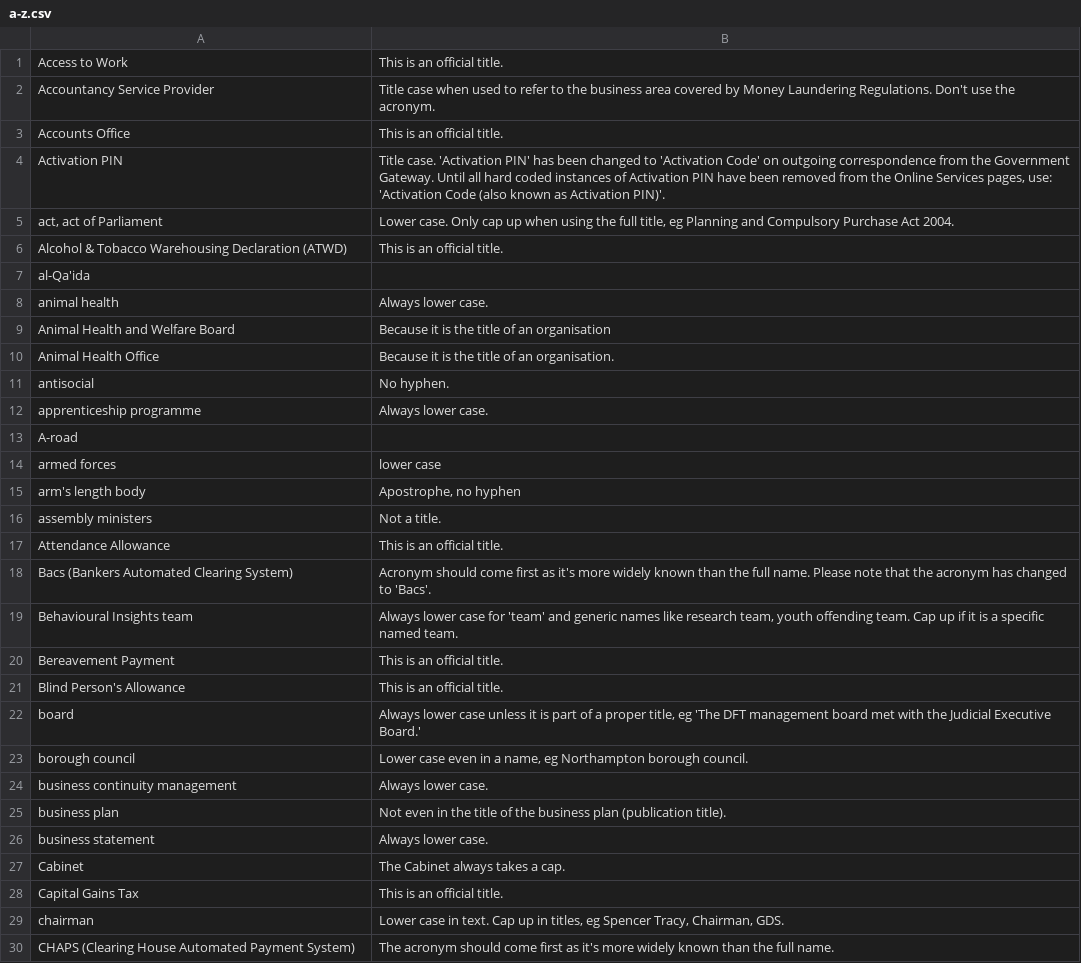
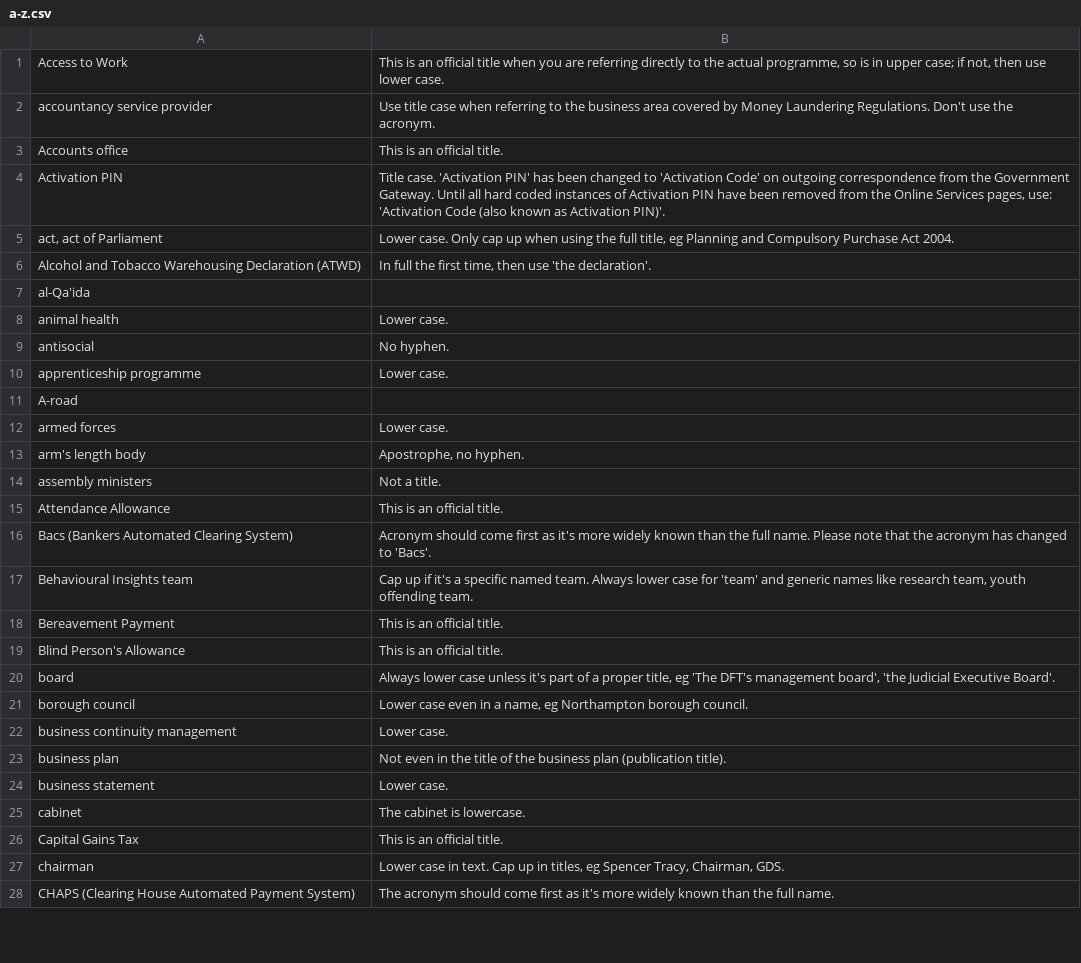
Before and after one commit to alphagov/design-principles, a CSV file: db/a-z.csv, drawn as a sheet; only a part is shown; removed rows and columns are numbered as before the commit, all else as after; the diff covers the shown part only; the diff names each change by its address in the sheet, - before the commit and + after, or states it on an @@ line.

```diff
--- a/db/a-z.csv
+++ b/db/a-z.csv
-B1: …an official title.
+B1: …an official title when you are referring directly to the actual programme, so is in upper case; if not, then use lower case.
-A2: Accountancy Service Provider
+A2: accountancy service provider
-B2: Title case when used to refer to the…
+B2: Use title case when referring to the…
-A3: Accounts Office
+A3: Accounts office
-row 6: Alcohol & Tobacco Warehousing Declaration (ATWD) | This is an official title.
+row 6: Alcohol and Tobacco Warehousing Declaration (ATWD) | In full the first time, then use 'the declaration'.
-B8: Always lower case.
+B8: Lower case.
-row 9: Animal Health and Welfare Board | Because it is the title of an organisation
-row 10: Animal Health Office | Because it is the title of an organisation.
-B10: Always lower case.
+B10: Lower case.
-B12: lower case
+B12: Lower case.
-B13: Apostrophe, no hyphen
+B13: Apostrophe, no hyphen.
-B17: Always lower case for 'team' and generic names like research team, youth offending team. Cap up if it is a specific named team.
+B17: Cap up if it's a specific named team. Always lower case for 'team' and generic names like research team, youth offending team.
-B20: …case unless it is part of a proper title, eg 'The DFT management board met with the Judicial Executive Board.'
+B20: …case unless it's part of a proper title, eg 'The DFT's management board', 'the Judicial Executive Board'.
-B22: Always lower case.
+B22: Lower case.
-B24: Always lower case.
+B24: Lower case.
-row 27: Cabinet | The Cabinet always takes a cap.
+row 25: cabinet | The cabinet is lowercase.
```
Also changed, not shown: 4 added rows, 17 removed rows and 99 edited cells elsewhere in this file.
